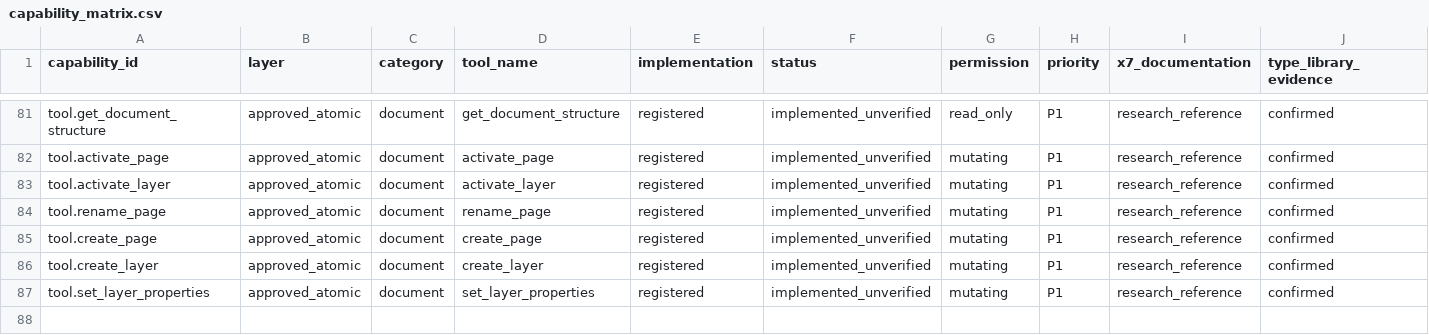
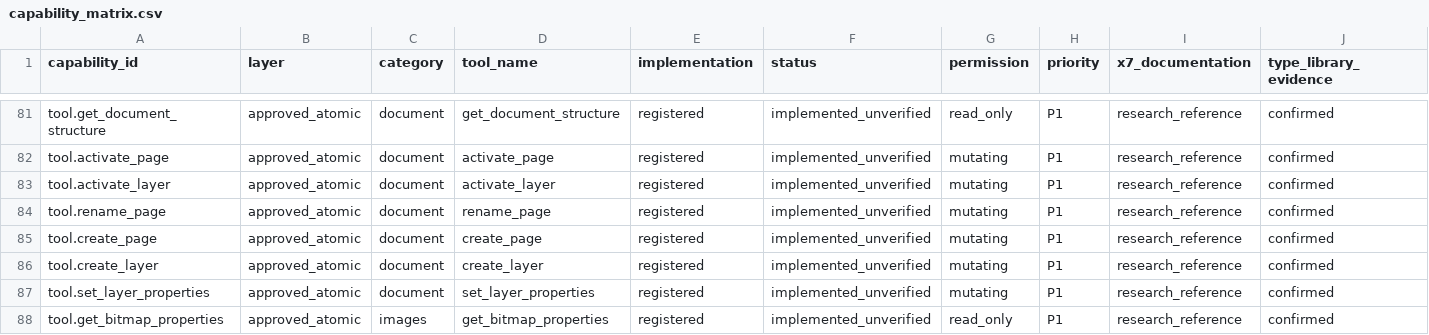
Before and after one commit to sohail-bhai/COREL-AI-, a CSV file: catalog/capability_matrix.csv, drawn as a sheet; only a part is shown, gaps mark what is left out; rows hold the shown columns only; the diff names each change by its address in the sheet, - before the commit and + after, or states it on an @@ line.

Commit message:
Inspect native bitmap metadata and placed affine resolution

```diff
--- a/catalog/capability_matrix.csv
+++ b/catalog/capability_matrix.csv
+row 88: tool.get_bitmap_properties | approved_atomic | images | get_bitmap_properties | registered | implemented_unverified | read_only | P1 | research_reference | confirmed
```
Also changed, not shown: 28 other files.
